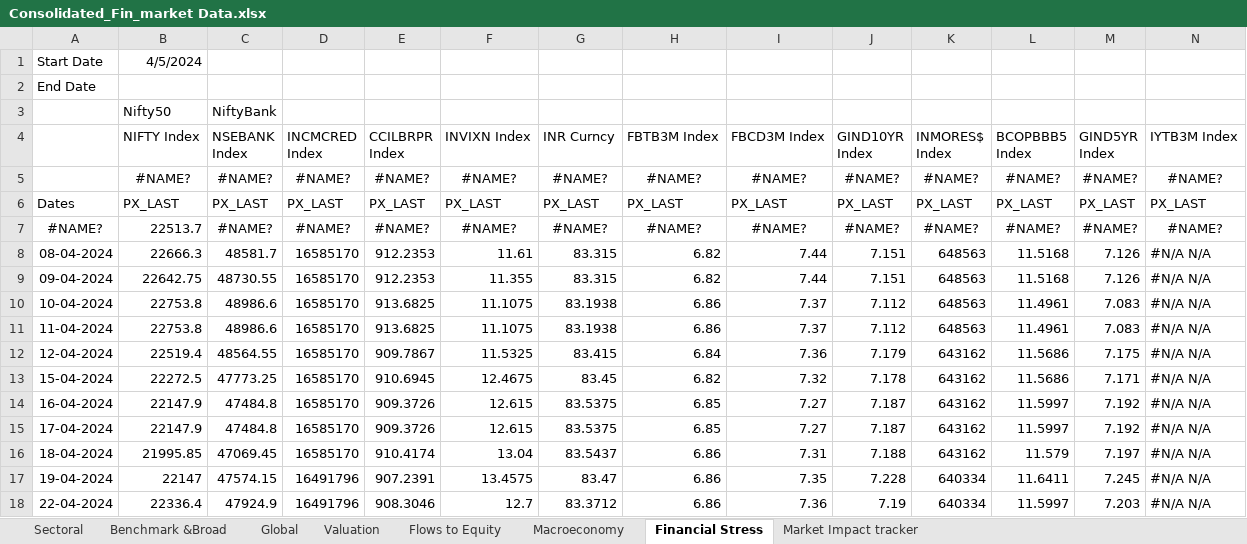
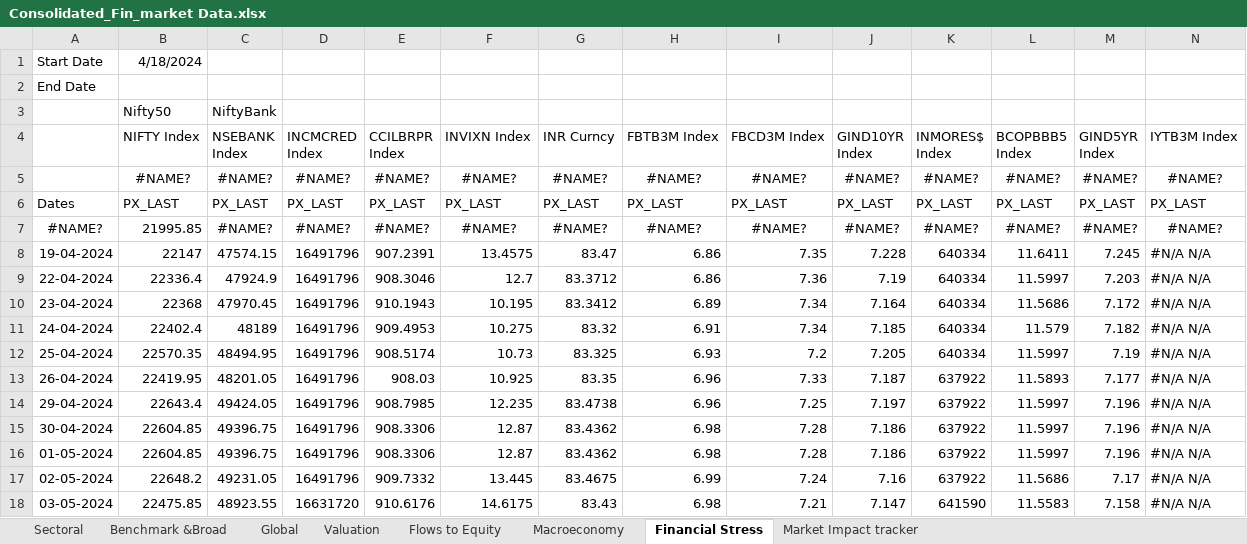
Before and after one commit to a0pawar/Financial-Markets-Dashboard, an Excel workbook: Consolidated_Fin_market Data.xlsx, sheet Financial Stress, drawn as a sheet; only a part is shown; the shorter side is filled out with more unchanged rows; values as stored, in another font and other column widths than the file's, no borders; removed rows and columns are numbered as before the commit, all else as after; rows hold the shown columns only; the diff covers the shown part only; the diff names each change by its address in the sheet, - before the commit and + after, or states it on an @@ line.

```diff
--- a/Consolidated_Fin_market Data.xlsx (sheet Financial Stress)
+++ b/Consolidated_Fin_market Data.xlsx (sheet Financial Stress)
-B1 (NIFTY Index): 4/5/2024
+B1 (NIFTY Index): 4/18/2024
-B7 (NIFTY Index): 22513.7
+B7 (NIFTY Index): 21995.85
-row 8: 08-04-2024 | 22666.3 | 48581.7 | 16585170 | 912.2353 | 11.61 | 83.315 | 6.82 | 7.44 | 7.151 | 648563 | 11.5168 | 7.126 | #N/A N/A
-row 9: 09-04-2024 | 22642.75 | 48730.55 | 16585170 | 912.2353 | 11.355 | 83.315 | 6.82 | 7.44 | 7.151 | 648563 | 11.5168 | 7.126 | #N/A N/A
-row 10: 10-04-2024 | 22753.8 | 48986.6 | 16585170 | 913.6825 | 11.1075 | 83.1938 | 6.86 | 7.37 | 7.112 | 648563 | 11.4961 | 7.083 | #N/A N/A
-row 11: 11-04-2024 | 22753.8 | 48986.6 | 16585170 | 913.6825 | 11.1075 | 83.1938 | 6.86 | 7.37 | 7.112 | 648563 | 11.4961 | 7.083 | #N/A N/A
-row 12: 12-04-2024 | 22519.4 | 48564.55 | 16585170 | 909.7867 | 11.5325 | 83.415 | 6.84 | 7.36 | 7.179 | 643162 | 11.5686 | 7.175 | #N/A N/A
-row 13: 15-04-2024 | 22272.5 | 47773.25 | 16585170 | 910.6945 | 12.4675 | 83.45 | 6.82 | 7.32 | 7.178 | 643162 | 11.5686 | 7.171 | #N/A N/A
-row 14: 16-04-2024 | 22147.9 | 47484.8 | 16585170 | 909.3726 | 12.615 | 83.5375 | 6.85 | 7.27 | 7.187 | 643162 | 11.5997 | 7.192 | #N/A N/A
-row 15: 17-04-2024 | 22147.9 | 47484.8 | 16585170 | 909.3726 | 12.615 | 83.5375 | 6.85 | 7.27 | 7.187 | 643162 | 11.5997 | 7.192 | #N/A N/A
-row 16: 18-04-2024 | 21995.85 | 47069.45 | 16585170 | 910.4174 | 13.04 | 83.5437 | 6.86 | 7.31 | 7.188 | 643162 | 11.579 | 7.197 | #N/A N/A
```
Also changed, not shown: 9 added rows and 33 edited cells elsewhere in this sheet, sheet Sectoral, sheet Market Impact tracker, sheet Valuation, sheet Global, sheet Flows to Equity, sheet Benchmark &Broad, 1 more sheet, formulas that keep their value, 1 other file.
